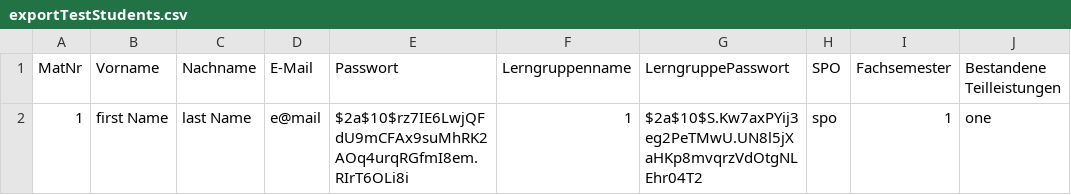
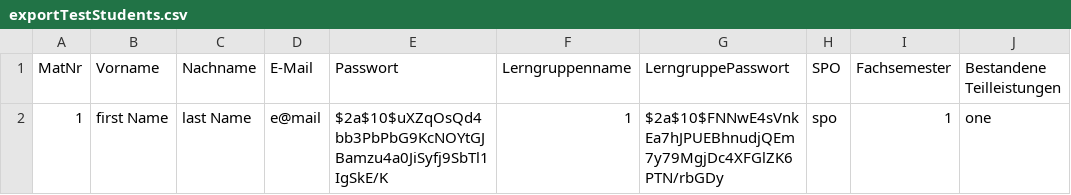
Before and after one commit to EmilDohse/pse_allocation, a CSV file: implementierung/ellipse/exportTestStudents.csv, drawn as a sheet; only a part is shown; the diff names each change by its address in the sheet, - before the commit and + after, or states it on an @@ line.

```diff
--- a/implementierung/ellipse/exportTestStudents.csv
+++ b/implementierung/ellipse/exportTestStudents.csv
-E2 (Passwort): $2a$10$rz7IE6LwjQFdU9mCFAx9suMhRK2AOq4urqRGfmI8em.RIrT6OLi8i
+E2 (Passwort): $2a$10$uXZqOsQd4bb3PbPbG9KcNOYtGJBamzu4a0JiSyfj9SbTl1IgSkE/K
-G2 (LerngruppePasswort): $2a$10$S.Kw7axPYij3eg2PeTMwU.UN8l5jXaHKp8mvqrzVdOtgNLEhr04T2
+G2 (LerngruppePasswort): $2a$10$FNNwE4sVnkEa7hJPUEBhnudjQEm7y79MgjDc4XFGlZK6PTN/rbGDy
```
Also changed, not shown: 19 other files.
